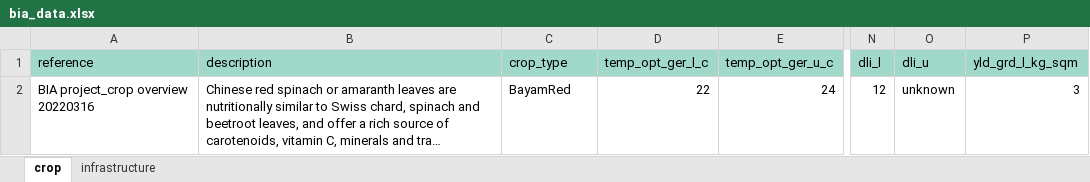
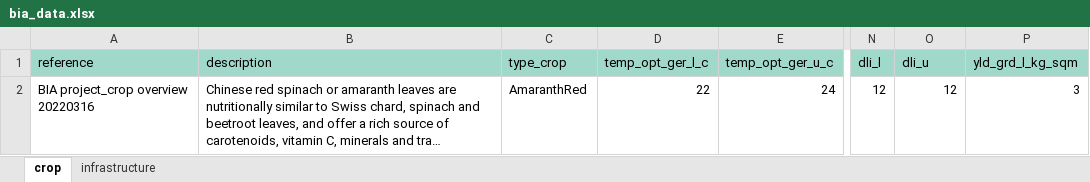
Before and after one commit to ShiZhongming/cea-plugin-bia, an Excel workbook: bia/equation/bia_data.xlsx, sheet crop, drawn as a sheet; only a part is shown, gaps mark what is left out; long unchanged cells end in …; values as stored, in another font and other column widths than the file's, no borders; the diff names each change by its address in the sheet, - before the commit and + after, or states it on an @@ line.

```diff
--- a/bia/equation/bia_data.xlsx (sheet crop)
+++ b/bia/equation/bia_data.xlsx (sheet crop)
-C1: crop_type
+C1: type_crop
-C2 (type_crop): BayamRed
+C2 (type_crop): AmaranthRed
-O2 (dli_u): unknown
+O2 (dli_u): 12
```
Also changed, not shown: 5 other files.
